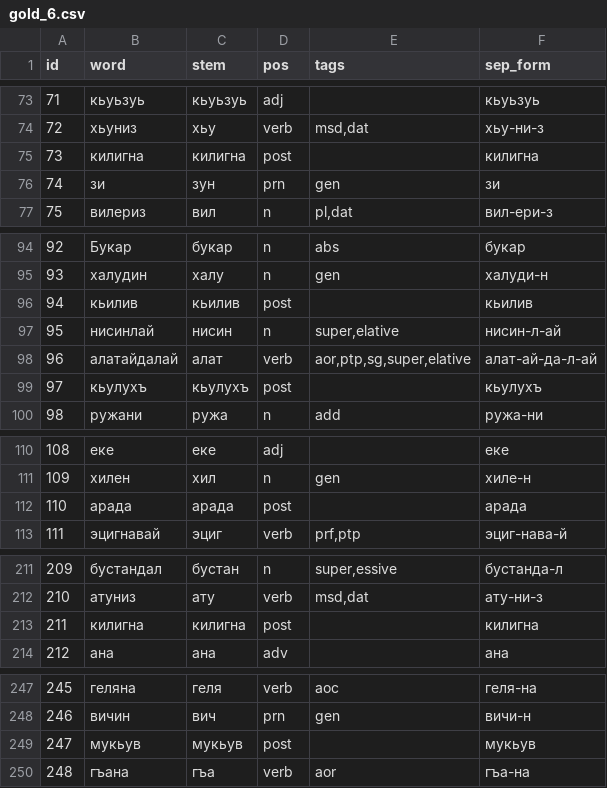
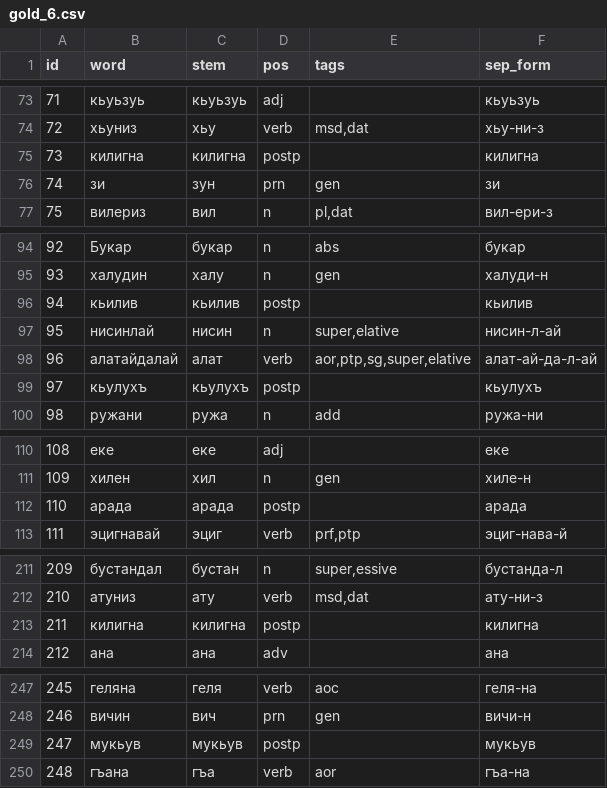
Before and after one commit to hemulitch/morphological-parser-for-Lezgian, a CSV file: accuracy/corpus_gold/gold_6.csv, drawn as a sheet; only a part is shown, gaps mark what is left out; the diff covers the shown part only.

Commit message:
Update gold_6.csv

```diff
--- a/accuracy/corpus_gold/gold_6.csv
+++ b/accuracy/corpus_gold/gold_6.csv
@@ -74,3 +74,3 @@ id,word,stem,pos,tags,sep_form
 72,хьуниз,хьу,verb,"msd,dat",хьу-ни-з
-73,килигна,килигна,post,"",килигна
+73,килигна,килигна,postp,"",килигна
 74,зи,зун,prn,"gen",зи
@@ -95,6 +95,6 @@ id,word,stem,pos,tags,sep_form
 93,халудин,халу,n,"gen",халуди-н
-94,кьилив,кьилив,post,"",кьилив
+94,кьилив,кьилив,postp,"",кьилив
 95,нисинлай,нисин,n,"super,elative",нисин-л-ай
 96,алатайдалай,алат,verb,"aor,ptp,sg,super,elative",алат-ай-да-л-ай
-97,кьулухъ,кьулухъ,post,"",кьулухъ
+97,кьулухъ,кьулухъ,postp,"",кьулухъ
 98,ружани,ружа,n,"add",ружа-ни
@@ -111,3 +111,3 @@ id,word,stem,pos,tags,sep_form
 109,хилен,хил,n,"gen",хиле-н
-110,арада,арада,post,"",арада
+110,арада,арада,postp,"",арада
 111,эцигнавай,эциг,verb,"prf,ptp",эциг-нава-й
@@ -212,3 +212,3 @@ id,word,stem,pos,tags,sep_form
 210,атуниз,ату,verb,"msd,dat",ату-ни-з
-211,килигна,килигна,post,"",килигна
+211,килигна,килигна,postp,"",килигна
 212,ана,ана,adv,"",ана
@@ -248,3 +248,3 @@ id,word,stem,pos,tags,sep_form
 246,вичин,вич,prn,"gen",вичи-н
-247,мукьув,мукьув,post,"",мукьув
+247,мукьув,мукьув,postp,"",мукьув
 248,гъана,гъа,verb,"aor",гъа-на
```
Also changed, not shown: 2 edited cells elsewhere in this file.
